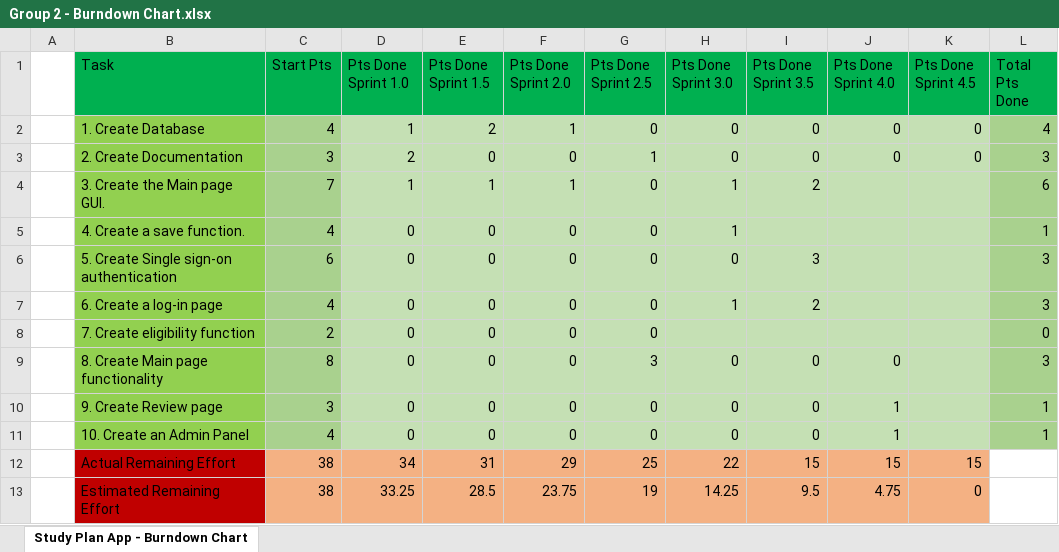
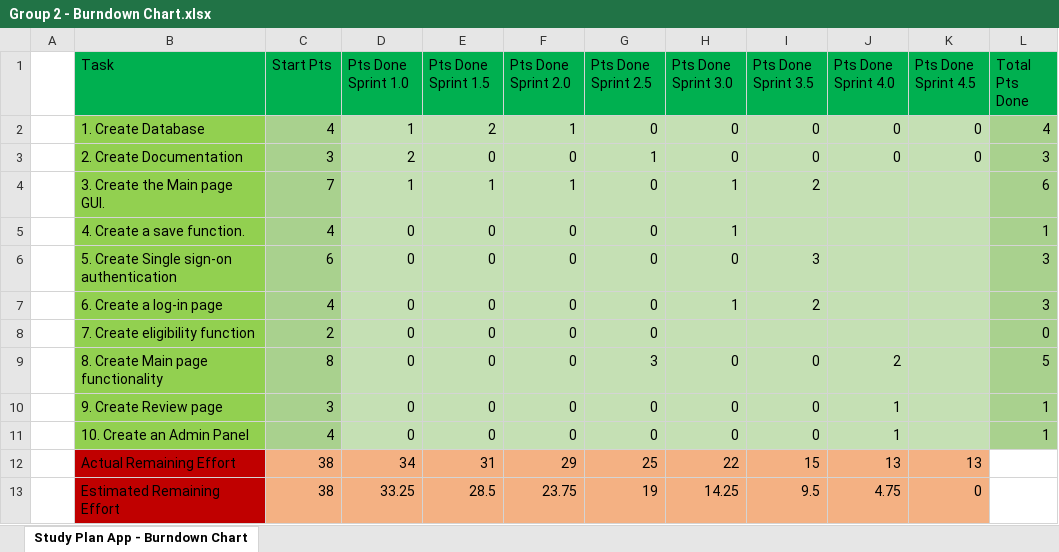
Before and after one commit to D202-Software-Process-Group-2/ScrumProject, an Excel workbook: Group 2 - Burndown Chart.xlsx, sheet Study Plan App - Burndown Chart, drawn as a sheet; values as stored, in another font and other column widths than the file's, no borders; charts and pictures not drawn; the diff names each change by its address in the sheet, - before the commit and + after, or states it on an @@ line.

```diff
--- a/Group 2 - Burndown Chart.xlsx (sheet Study Plan App - Burndown Chart)
+++ b/Group 2 - Burndown Chart.xlsx (sheet Study Plan App - Burndown Chart)
-J9 (Pts Done Sprint 4.0): 0
+J9 (Pts Done Sprint 4.0): 2
-L9 (Total Pts Done): 3
+L9 (Total Pts Done): 5
-J12 (Pts Done Sprint 4.0): 15
+J12 (Pts Done Sprint 4.0): 13
-K12 (Pts Done Sprint 4.5): 15
+K12 (Pts Done Sprint 4.5): 13
```
Also changed, not shown: charts or pictures, 5 other files.
